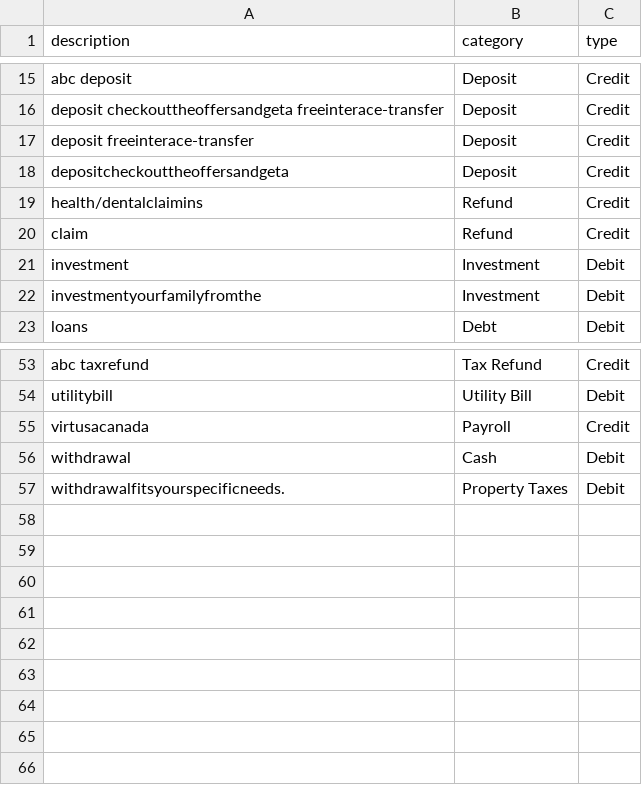
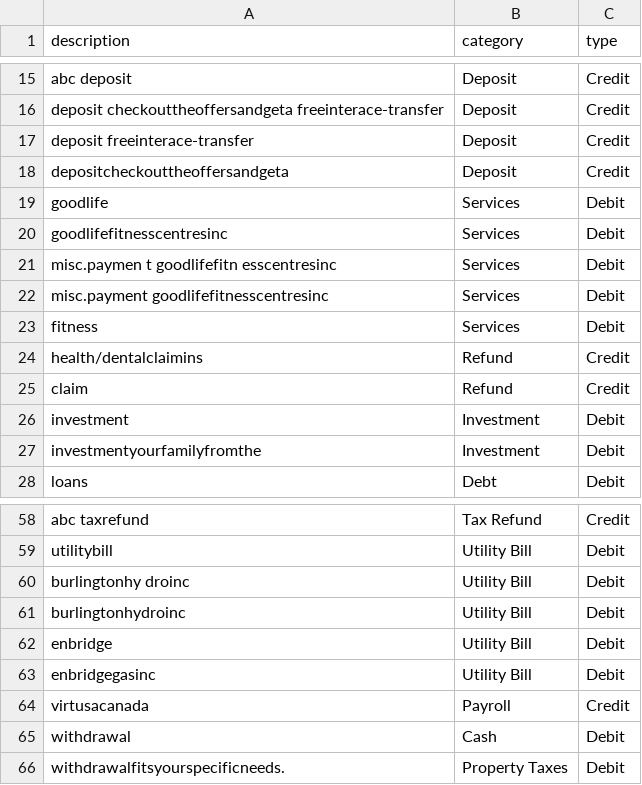
Before and after one commit to menonrudhin/ai-wallet, a CSV file: src/training_data.csv, drawn as a sheet; only a part is shown, gaps mark what is left out.

```diff
--- a/src/training_data.csv
+++ b/src/training_data.csv
@@ -18,2 +18,7 @@ deposit freeinterace-transfer,Deposit,Credit
 depositcheckouttheoffersandgeta,Deposit,Credit
+goodlife,Services,Debit
+goodlifefitnesscentresinc,Services,Debit
+misc.paymen t    goodlifefitn esscentresinc,Services,Debit
+misc.payment goodlifefitnesscentresinc,Services,Debit
+fitness,Services,Debit
 health/dentalclaimins,Refund,Credit
@@ -54,2 +59,6 @@ abc taxrefund,Tax Refund,Credit
 utilitybill,Utility Bill,Debit
+burlingtonhy droinc,Utility Bill,Debit
+burlingtonhydroinc,Utility Bill,Debit
+enbridge,Utility Bill,Debit
+enbridgegasinc,Utility Bill,Debit
 virtusacanada,Payroll,Credit
```
Also changed, not shown: 3 other files.
